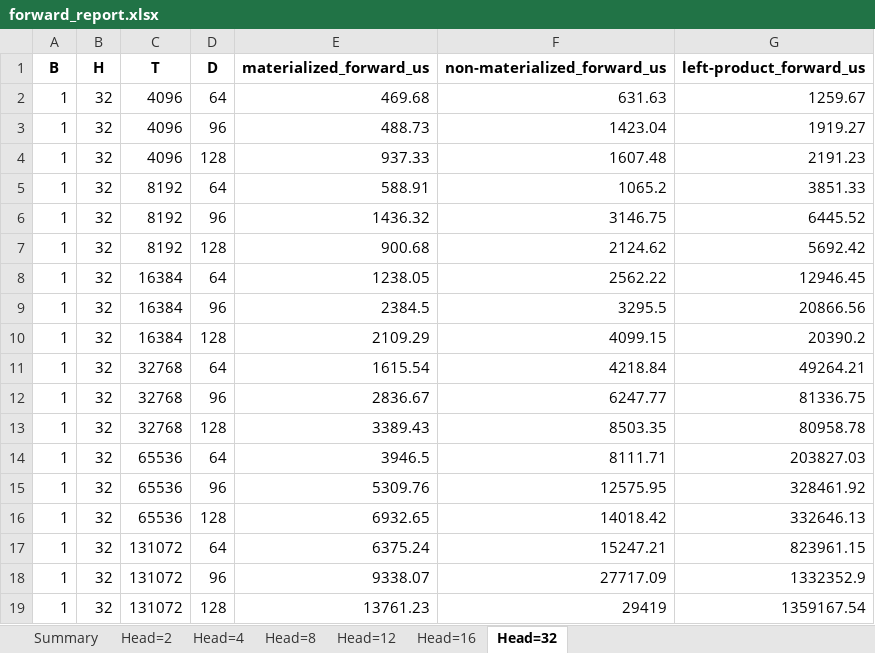
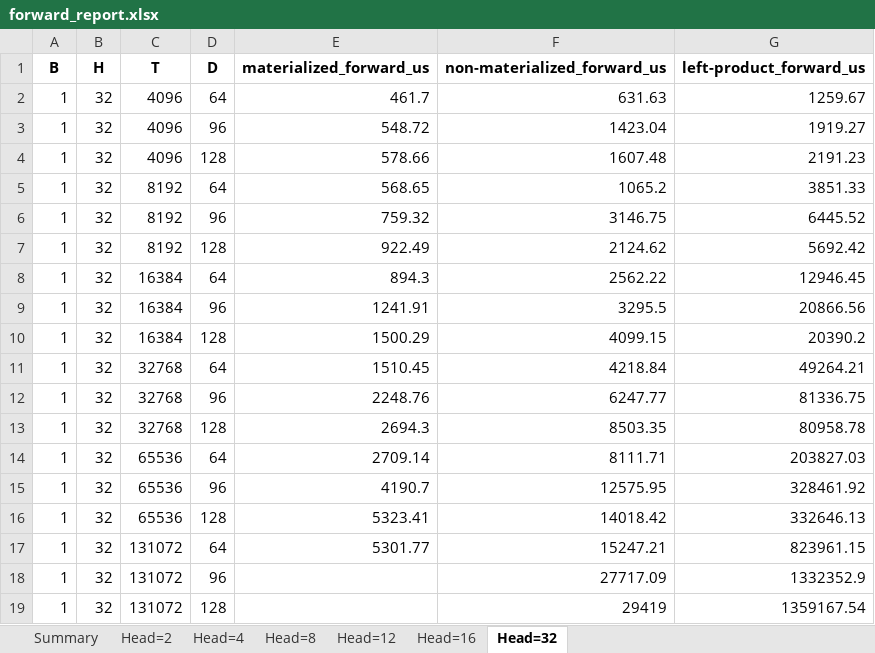
Before and after one commit to ZhenfengSu/FLA_Speed_Eval, an Excel workbook: log_forward_backward/forward_report.xlsx, sheet Head=32, drawn as a sheet; values as stored, in another font and other column widths than the file's, no borders; the diff names each change by its address in the sheet, - before the commit and + after, or states it on an @@ line.

```diff
--- a/log_forward_backward/forward_report.xlsx (sheet Head=32)
+++ b/log_forward_backward/forward_report.xlsx (sheet Head=32)
-E2 (materialized_forward_us): 469.68
+E2 (materialized_forward_us): 461.7
-E3 (materialized_forward_us): 488.73
+E3 (materialized_forward_us): 548.72
-E4 (materialized_forward_us): 937.33
+E4 (materialized_forward_us): 578.66
-E5 (materialized_forward_us): 588.91
+E5 (materialized_forward_us): 568.65
-E6 (materialized_forward_us): 1436.32
+E6 (materialized_forward_us): 759.32
-E7 (materialized_forward_us): 900.68
+E7 (materialized_forward_us): 922.49
-E8 (materialized_forward_us): 1238.05
+E8 (materialized_forward_us): 894.3
-E9 (materialized_forward_us): 2384.5
+E9 (materialized_forward_us): 1241.91
-E10 (materialized_forward_us): 2109.29
+E10 (materialized_forward_us): 1500.29
-E11 (materialized_forward_us): 1615.54
+E11 (materialized_forward_us): 1510.45
-E12 (materialized_forward_us): 2836.67
+E12 (materialized_forward_us): 2248.76
-E13 (materialized_forward_us): 3389.43
+E13 (materialized_forward_us): 2694.3
-E14 (materialized_forward_us): 3946.5
+E14 (materialized_forward_us): 2709.14
-E15 (materialized_forward_us): 5309.76
+E15 (materialized_forward_us): 4190.7
-E16 (materialized_forward_us): 6932.65
+E16 (materialized_forward_us): 5323.41
-E17 (materialized_forward_us): 6375.24
+E17 (materialized_forward_us): 5301.77
-E18 (materialized_forward_us): 9338.07
+E18 (materialized_forward_us): (empty)
-E19 (materialized_forward_us): 13761.23
+E19 (materialized_forward_us): (empty)
```
Also changed, not shown: sheet Summary, sheet Head=2, sheet Head=16, sheet Head=4, sheet Head=12, sheet Head=8, log_forward_backward/backward_report.xlsx, 1 other file.
